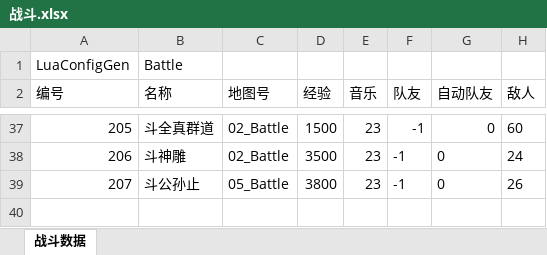
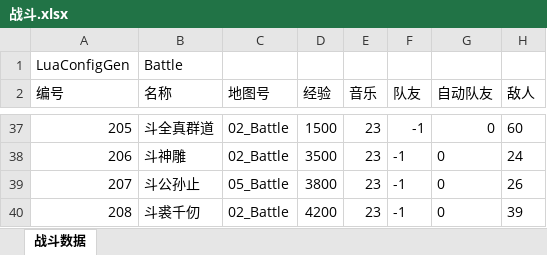
Before and after one commit to vegetaxw-a11y/jynew, an Excel workbook: jyx2/Assets/Mods/shendiao/Configs/战斗.xlsx, sheet 战斗数据, drawn as a sheet; only a part is shown, gaps mark what is left out; values as stored, in another font and other column widths than the file's, no borders; the diff names each change by its address in the sheet, - before the commit and + after, or states it on an @@ line.

```diff
--- a/jyx2/Assets/Mods/shendiao/Configs/战斗.xlsx (sheet 战斗数据)
+++ b/jyx2/Assets/Mods/shendiao/Configs/战斗.xlsx (sheet 战斗数据)
+row 40: 208 | 斗裘千仞 | 02_Battle | 4200 | 23 | -1 | 0 | 39
```
Also changed, not shown: jyx2/Assets/Mods/shendiao/Configs/人物.xlsx, 23 other files.
